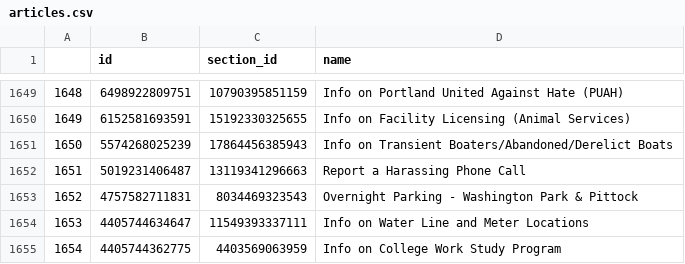
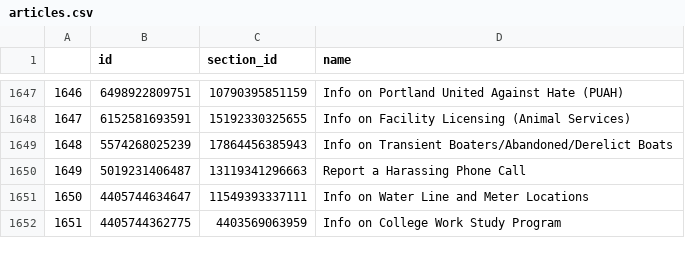
Before and after one commit to eGovPDX/zendesk-data-analysis, a CSV file: data/articles.csv, drawn as a sheet; only a part is shown, gaps mark what is left out; removed rows and columns are numbered as before the commit, all else as after; the diff covers the shown part only; the diff names each change by its address in the sheet, - before the commit and + after, or states it on an @@ line.

```diff
--- a/data/articles.csv
+++ b/data/articles.csv
@@ column A renumbered from row 4 down @@
-row 1653: 1652 | 4757582711831 | 8034469323543 | Overnight Parking - Washington Park & Pittock
```
Also changed, not shown: 2 added rows and 4 removed rows elsewhere in this file.
